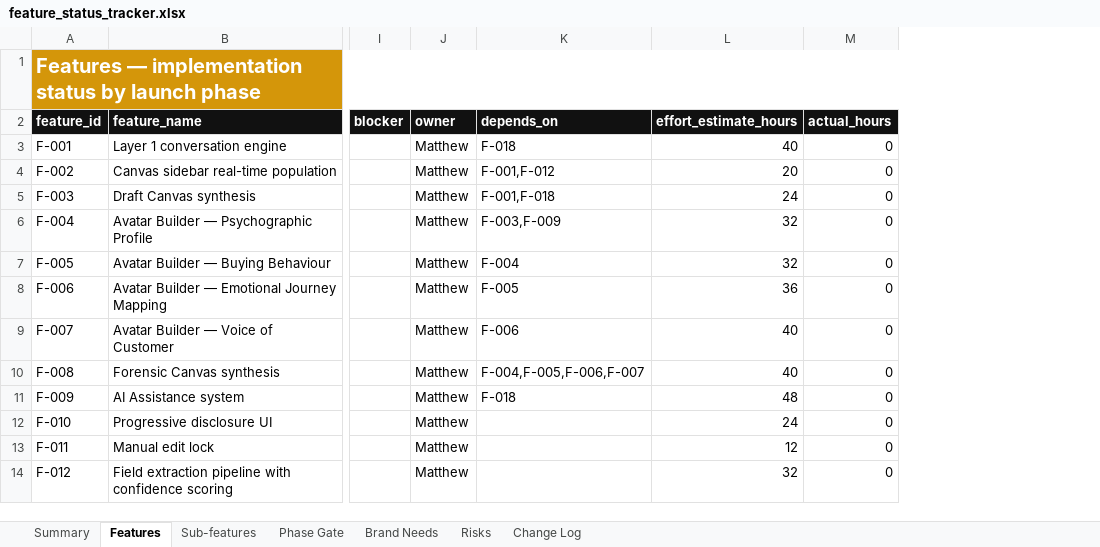
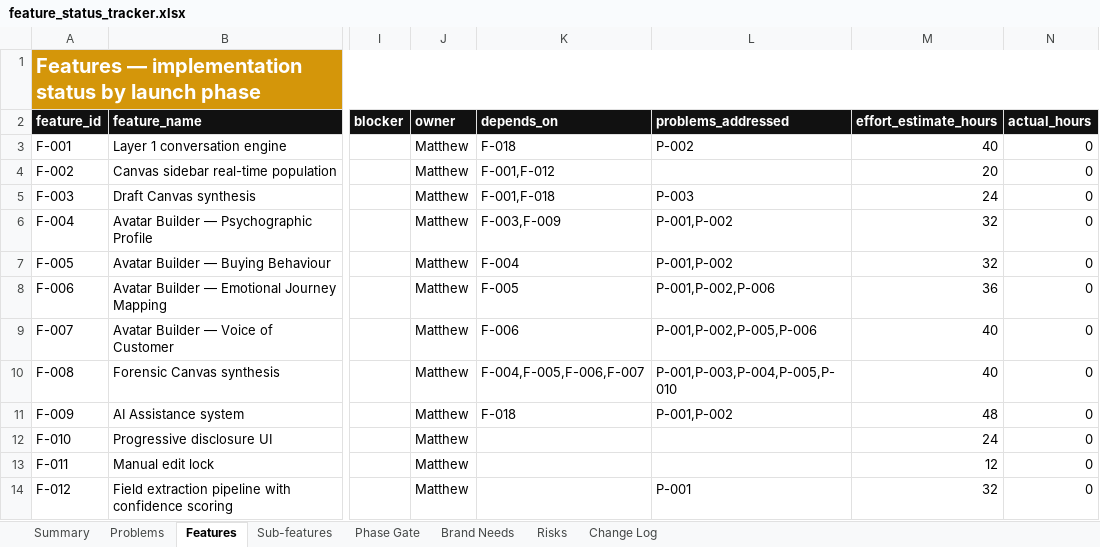
Before and after one commit to BrandvoiceRetail/idea-brand-coach, an Excel workbook: docs/feature_status_tracker.xlsx, sheet Features, drawn as a sheet; only a part is shown, gaps mark what is left out; values as stored, in another font and other column widths than the file's, no borders; conditional formats not drawn; the diff names each change by its address in the sheet, - before the commit and + after, or states it on an @@ line.

```diff
--- a/docs/feature_status_tracker.xlsx (sheet Features)
+++ b/docs/feature_status_tracker.xlsx (sheet Features)
+sheet tab: Problems
+column L (problems_addressed), rows 3-14: P-002 |  | P-003 | P-001,P-002 | P-001,P-002 | P-001,P-002,P-006 | P-001,P-002,P-005,P-006 | P-001,P-003,P-004,P-005,P-010 | P-001,P-002 |  |  | P-001
```
Also changed, not shown: sheet Change Log, 1 other file.
